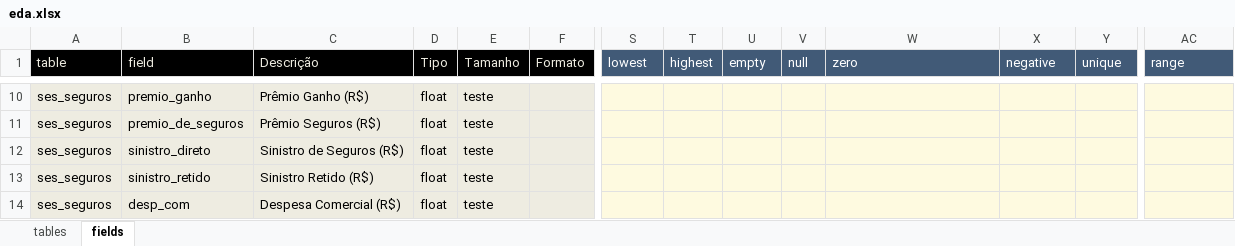
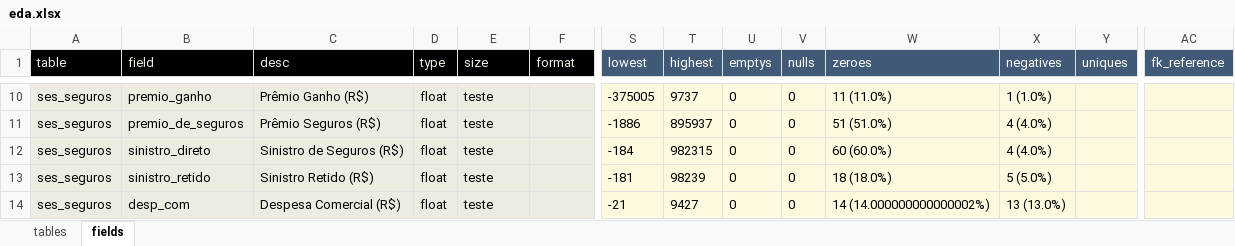
Before and after one commit to sergiorib/analise-dados-Susep-Seguros, an Excel workbook: doc/eda.xlsx, sheet fields, drawn as a sheet; only a part is shown, gaps mark what is left out; values as stored, in another font and other column widths than the file's, no borders; the diff covers the shown part only; the diff names each change by its address in the sheet, - before the commit and + after, or states it on an @@ line.

```diff
--- a/doc/eda.xlsx (sheet fields)
+++ b/doc/eda.xlsx (sheet fields)
-C1: Descrição
+C1: desc
-D1: Tipo
+D1: type
-E1: Tamanho
+E1: size
-F1: Formato
+F1: format
-U1: empty
+U1: emptys
-V1: null
+V1: nulls
-W1: zero
+W1: zeroes
-X1: negative
+X1: negatives
-Y1: unique
+Y1: uniques
-AC1: range
+AC1: fk_reference
-S10 (lowest): (empty)
+S10 (lowest): -375005
-T10 (highest): (empty)
+T10 (highest): 9737
-U10:U14 (emptys): (empty)
+U10:U14 (emptys): 0
-V10:V14 (nulls): (empty)
+V10:V14 (nulls): 0
-W10 (zeroes): (empty)
+W10 (zeroes): 11 (11.0%)
-X10 (negatives): (empty)
+X10 (negatives): 1 (1.0%)
-S11 (lowest): (empty)
+S11 (lowest): -1886
-T11 (highest): (empty)
+T11 (highest): 895937
-W11 (zeroes): (empty)
+W11 (zeroes): 51 (51.0%)
-X11:X12 (negatives): (empty)
+X11:X12 (negatives): 4 (4.0%)
-S12 (lowest): (empty)
+S12 (lowest): -184
-T12 (highest): (empty)
+T12 (highest): 982315
-W12 (zeroes): (empty)
+W12 (zeroes): 60 (60.0%)
-S13 (lowest): (empty)
+S13 (lowest): -181
-T13 (highest): (empty)
+T13 (highest): 98239
-W13 (zeroes): (empty)
+W13 (zeroes): 18 (18.0%)
-X13 (negatives): (empty)
+X13 (negatives): 5 (5.0%)
-S14 (lowest): (empty)
+S14 (lowest): -21
-T14 (highest): (empty)
+T14 (highest): 9427
-W14 (zeroes): (empty)
+W14 (zeroes): 14 (14.000000000000002%)
-X14 (negatives): (empty)
+X14 (negatives): 13 (13.0%)
```
Also changed, not shown: 47 edited cells elsewhere in this sheet, sheet tables, 4 other files.
